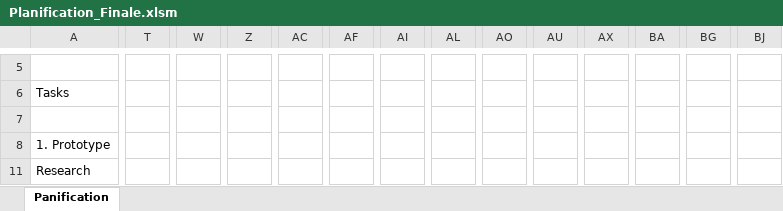
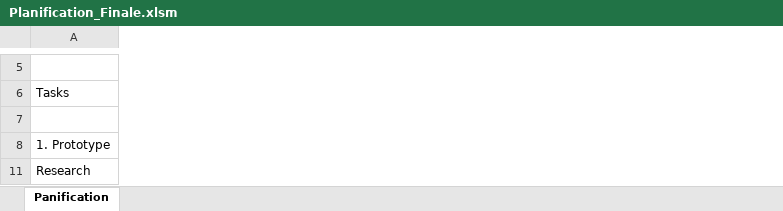
Before and after one commit to Smoother19/MusicAnimation, an Excel workbook: docs/presentation/Planification_Finale.xlsm, sheet Panification, drawn as a sheet; only a part is shown, gaps mark what is left out; values as stored, in another font and other column widths than the file's, no cell formats; conditional formats not drawn; removed rows and columns are numbered as before the commit, all else as after; the diff covers the shown part only; the diff names each change by its address in the sheet, - before the commit and + after, or states it on an @@ line.

Commit message:
Update the planification

```diff
--- a/docs/presentation/Planification_Finale.xlsm (sheet Panification)
+++ b/docs/presentation/Planification_Finale.xlsm (sheet Panification)
-column T, empty
-column W, empty
-column Z, empty
-column AC, empty
-column AF, empty
-column AI, empty
-column AL, empty
-column AO, empty
-column AU, empty
-column AX, empty
-column BA, empty
-column BG, empty
-column BJ, empty
```
Also changed, not shown: 1 added row, 15 added columns, 1 removed column, 98 edited cells and merged cells elsewhere in this sheet, cell formats, formulas that keep their value, 1 other file.
